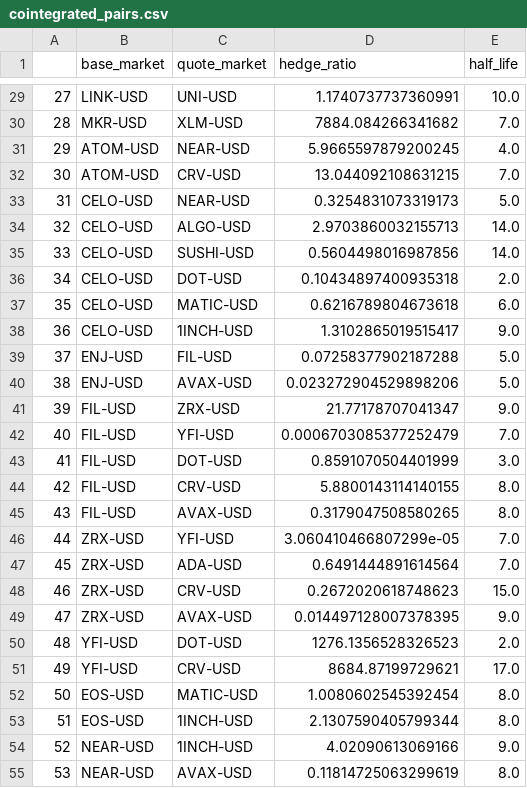
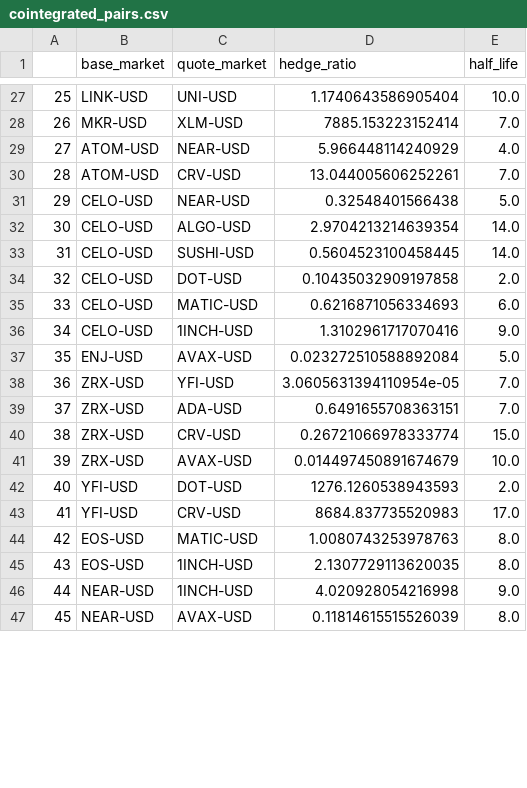
Before and after one commit to HeikoGRF/bliblablub, a CSV file: program/cointegrated_pairs.csv, drawn as a sheet; only a part is shown, gaps mark what is left out; removed rows and columns are numbered as before the commit, all else as after; the diff covers the shown part only; the diff names each change by its address in the sheet, - before the commit and + after, or states it on an @@ line.

```diff
--- a/program/cointegrated_pairs.csv
+++ b/program/cointegrated_pairs.csv
@@ column A renumbered from row 2 down @@
-D27 (hedge_ratio): 1.1740737737360991
+D27 (hedge_ratio): 1.1740643586905404
-D28 (hedge_ratio): 7884.084266341682
+D28 (hedge_ratio): 7885.153223152414
-D29 (hedge_ratio): 5.9665597879200245
+D29 (hedge_ratio): 5.966448114240929
-D30 (hedge_ratio): 13.044092108631215
+D30 (hedge_ratio): 13.044005606252261
-D31 (hedge_ratio): 0.3254831073319173
+D31 (hedge_ratio): 0.32548401566438
-D32 (hedge_ratio): 2.9703860032155713
+D32 (hedge_ratio): 2.9704213214639354
-D33 (hedge_ratio): 0.5604498016987856
+D33 (hedge_ratio): 0.5604523100458445
-D34 (hedge_ratio): 0.10434897400935318
+D34 (hedge_ratio): 0.10435032909197858
-D35 (hedge_ratio): 0.6216789804673618
+D35 (hedge_ratio): 0.6216871056334693
-D36 (hedge_ratio): 1.3102865019515417
+D36 (hedge_ratio): 1.3102961717070416
-row 39: 37 | ENJ-USD | FIL-USD | 0.07258377902187288 | 5.0
-D37 (hedge_ratio): 0.023272904529898206
+D37 (hedge_ratio): 0.023272510588892084
-row 41: 39 | FIL-USD | ZRX-USD | 21.77178707041347 | 9.0
-row 42: 40 | FIL-USD | YFI-USD | 0.0006703085377252479 | 7.0
-row 43: 41 | FIL-USD | DOT-USD | 0.8591070504401999 | 3.0
-row 44: 42 | FIL-USD | CRV-USD | 5.8800143114140155 | 8.0
-row 45: 43 | FIL-USD | AVAX-USD | 0.3179047508580265 | 8.0
-D38 (hedge_ratio): 3.060410466807299e-05
+D38 (hedge_ratio): 3.0605631394110954e-05
-D39 (hedge_ratio): 0.6491444891614564
+D39 (hedge_ratio): 0.6491655708363151
-D40 (hedge_ratio): 0.2672020618748623
+D40 (hedge_ratio): 0.26721066978333774
-D41 (hedge_ratio): 0.014497128007378395
+D41 (hedge_ratio): 0.014497450891674679
-E41 (half_life): 9.0
+E41 (half_life): 10.0
-D42 (hedge_ratio): 1276.1356528326523
+D42 (hedge_ratio): 1276.1260538943593
-D43 (hedge_ratio): 8684.87199729621
+D43 (hedge_ratio): 8684.837735520983
-D44 (hedge_ratio): 1.0080602545392454
+D44 (hedge_ratio): 1.0080743253978763
-D45 (hedge_ratio): 2.1307590405799344
+D45 (hedge_ratio): 2.1307729113620035
-D46 (hedge_ratio): 4.02090613069166
+D46 (hedge_ratio): 4.020928054216998
-D47 (hedge_ratio): 0.11814725063299619
+D47 (hedge_ratio): 0.11814615515526039
```
Also changed, not shown: 4 removed rows and 37 edited cells elsewhere in this file, 3 other files.
